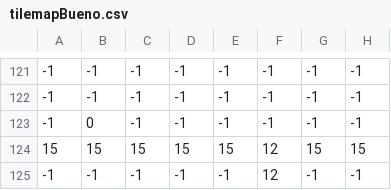
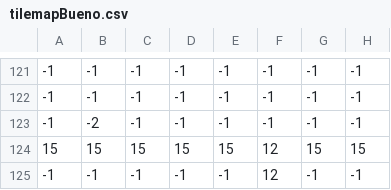
Before and after one commit to aaronrp1998/YoungManGood, a CSV file: src/images/tilemapBueno.csv, drawn as a sheet; only a part is shown, gaps mark what is left out; the diff names each change by its address in the sheet, - before the commit and + after, or states it on an @@ line.

Commit message:
dwa

```diff
--- a/src/images/tilemapBueno.csv
+++ b/src/images/tilemapBueno.csv
-B123: 0
+B123: -2
```
